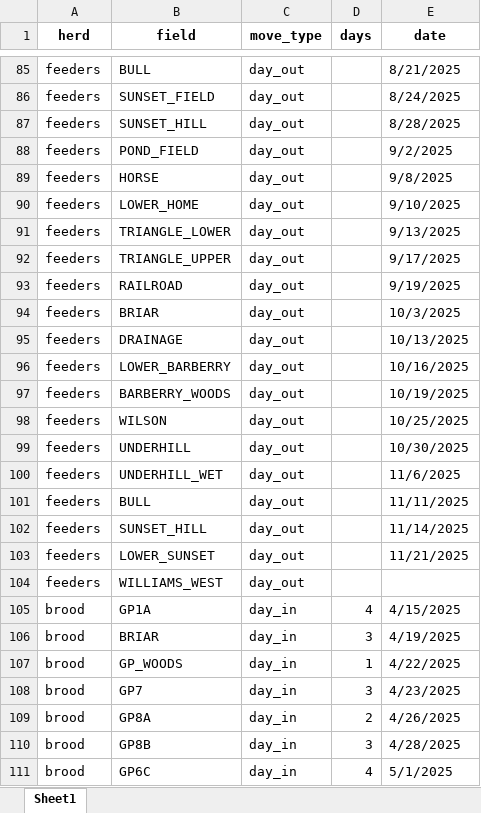
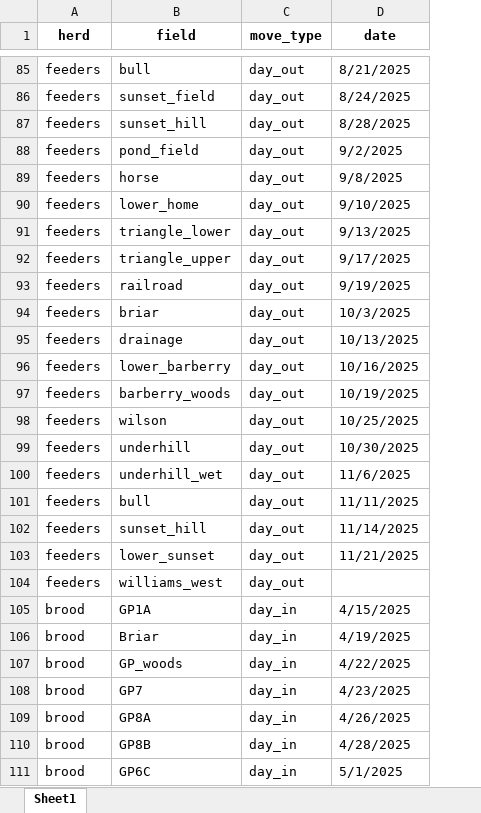
Before and after one commit to alejandrobrambila/forage, an Excel workbook: record_actual.xlsx, sheet Sheet1, drawn as a sheet; only a part is shown, gaps mark what is left out; values as stored, in another font and other column widths than the file's, no borders; the diff covers the shown part only; the diff names each change by its address in the sheet, - before the commit and + after, or states it on an @@ line.

```diff
--- a/record_actual.xlsx (sheet Sheet1)
+++ b/record_actual.xlsx (sheet Sheet1)
-column D (days), rows 105-111: 4 | 3 | 1 | 3 | 2 | 3 | 4
-B85 (field): BULL
+B85 (field): bull
-B86 (field): SUNSET_FIELD
+B86 (field): sunset_field
-B87 (field): SUNSET_HILL
+B87 (field): sunset_hill
-B88 (field): POND_FIELD
+B88 (field): pond_field
-B89 (field): HORSE
+B89 (field): horse
-B90 (field): LOWER_HOME
+B90 (field): lower_home
-B91 (field): TRIANGLE_LOWER
+B91 (field): triangle_lower
-B92 (field): TRIANGLE_UPPER
+B92 (field): triangle_upper
-B93 (field): RAILROAD
+B93 (field): railroad
-B94 (field): BRIAR
+B94 (field): briar
-B95 (field): DRAINAGE
+B95 (field): drainage
-B96 (field): LOWER_BARBERRY
+B96 (field): lower_barberry
-B97 (field): BARBERRY_WOODS
+B97 (field): barberry_woods
-B98 (field): WILSON
+B98 (field): wilson
-B99 (field): UNDERHILL
+B99 (field): underhill
-B100 (field): UNDERHILL_WET
+B100 (field): underhill_wet
-B101 (field): BULL
+B101 (field): bull
-B102 (field): SUNSET_HILL
+B102 (field): sunset_hill
-B103 (field): LOWER_SUNSET
+B103 (field): lower_sunset
-B104 (field): WILLIAMS_WEST
+B104 (field): williams_west
-B106 (field): BRIAR
+B106 (field): Briar
-B107 (field): GP_WOODS
+B107 (field): GP_woods
```
Also changed, not shown: 76 edited cells elsewhere in this sheet, 2025 Hay Production.xlsx, 8 other files.
